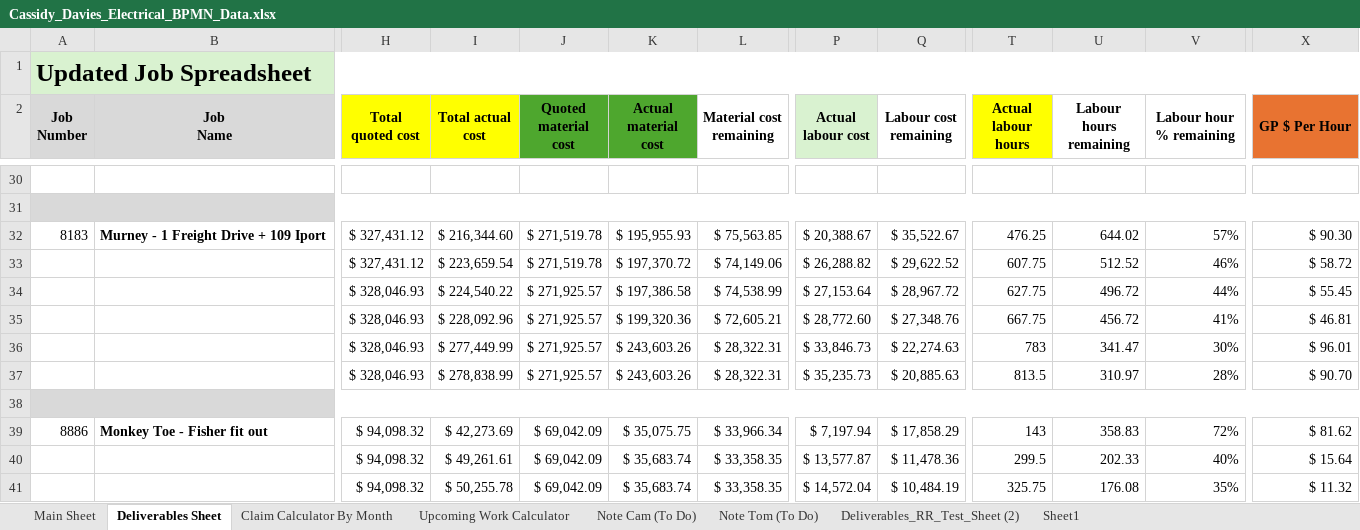
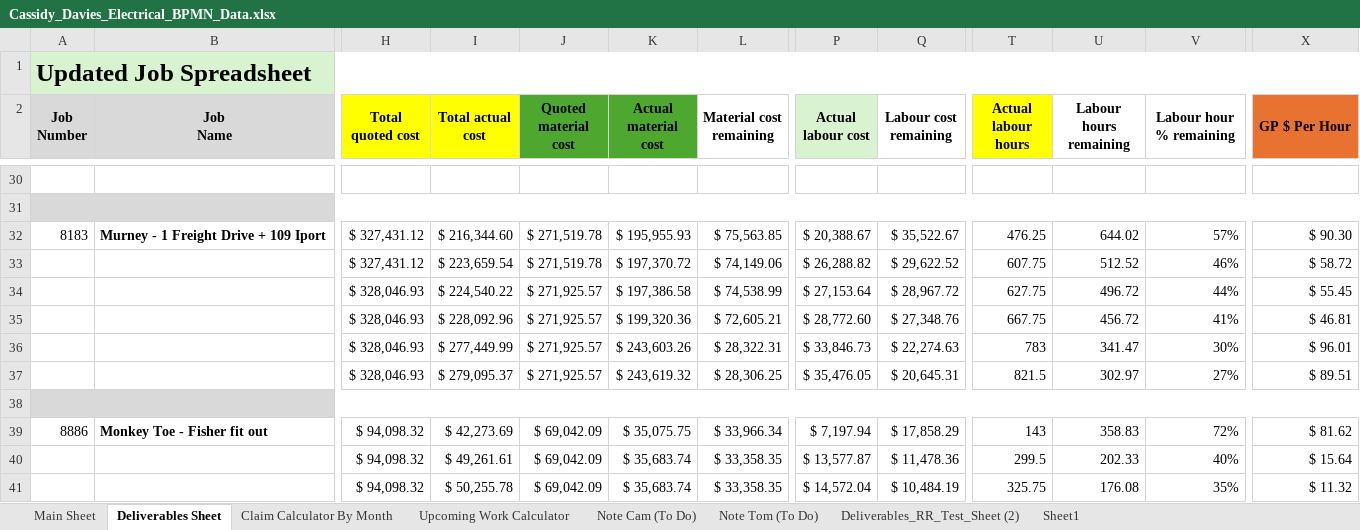
Before and after one commit to felixkwan2901/excel-dashboard, an Excel workbook: public/Cassidy_Davies_Electrical_BPMN_Data.xlsx, sheet Deliverables Sheet, drawn as a sheet; only a part is shown, gaps mark what is left out; values as stored, in another font and other column widths than the file's, no borders; conditional formats not drawn; the diff names each change by its address in the sheet, - before the commit and + after, or states it on an @@ line.

```diff
--- a/public/Cassidy_Davies_Electrical_BPMN_Data.xlsx (sheet Deliverables Sheet)
+++ b/public/Cassidy_Davies_Electrical_BPMN_Data.xlsx (sheet Deliverables Sheet)
-I37 (Total actual cost): $ 278,838.99
+I37 (Total actual cost): $ 279,095.37
-K37 (Actual material cost): $ 243,603.26
+K37 (Actual material cost): $ 243,619.32
-L37 (Material cost remaining): $ 28,322.31
+L37 (Material cost remaining): $ 28,306.25
-P37 (Actual labour cost): $ 35,235.73
+P37 (Actual labour cost): $ 35,476.05
-Q37 (Labour cost remaining): $ 20,885.63
+Q37 (Labour cost remaining): $ 20,645.31
-T37 (Actual labour hours): 813.5
+T37 (Actual labour hours): 821.5
-U37 (Labour hours remaining): 310.97
+U37 (Labour hours remaining): 302.97
-V37 (Labour hour % remaining): 28%
+V37 (Labour hour % remaining): 27%
-X37 (GP $ Per Hour): $ 90.70
+X37 (GP $ Per Hour): $ 89.51
```
Also changed, not shown: sheet Claim Calculator By Month, sheet Upcoming Work Calculator, 4 other files.
